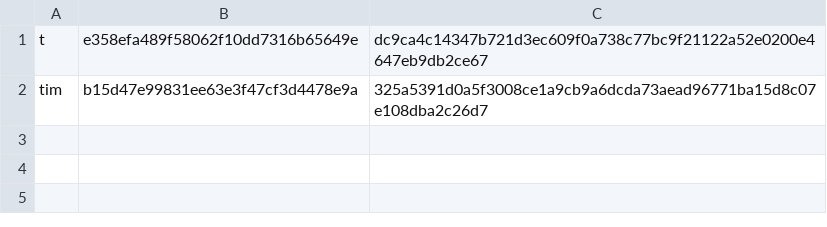
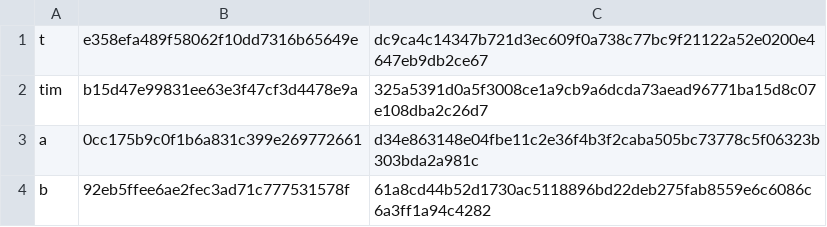
Before and after one commit to temclaugh/H3T, a CSV file: service/users.csv, drawn as a sheet.

```diff
--- a/service/users.csv
+++ b/service/users.csv
@@ -2 +2,3 @@ t,e358efa489f58062f10dd7316b65649e,dc9ca4c14347b721d3ec609f0a738c77bc9f21122a52e
 tim,b15d47e99831ee63e3f47cf3d4478e9a,325a5391d0a5f3008ce1a9cb9a6dcda73aead96771ba15d8c07e108dba2c26d7
+a,0cc175b9c0f1b6a831c399e269772661,d34e863148e04fbe11c2e36f4b3f2caba505bc73778c5f06323b303bda2a981c
+b,92eb5ffee6ae2fec3ad71c777531578f,61a8cd44b52d1730ac5118896bd22deb275fab8559e6c6086c6a3ff1a94c4282
```
Also changed, not shown: 15 other files.
